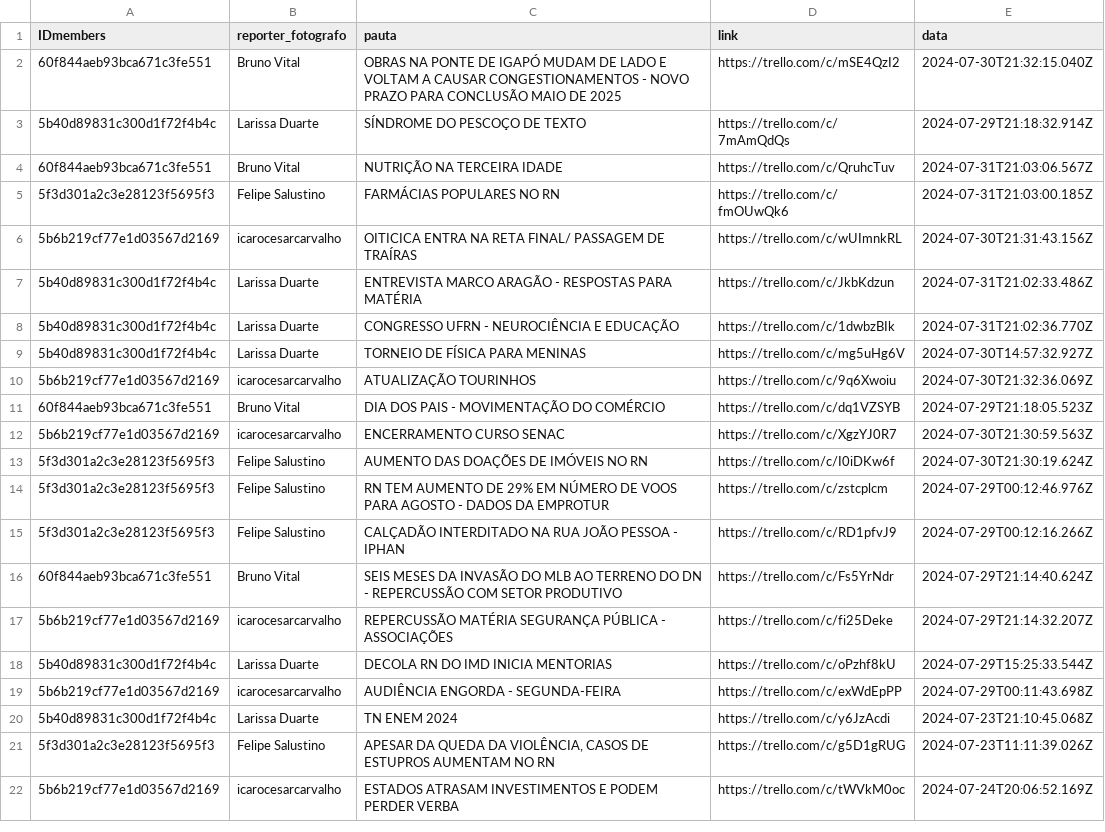
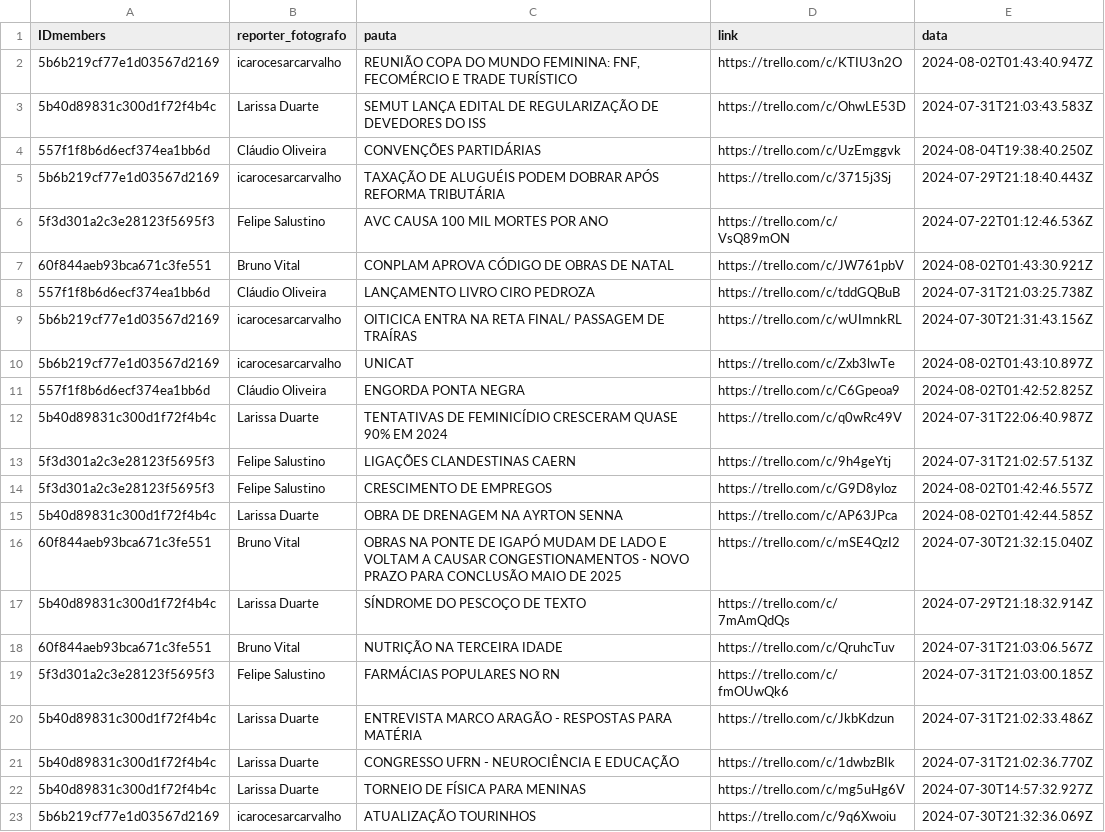
Before and after one commit to alisson002/Dashboard-TN, a CSV file: tabelas/impresso/dados_impresso.csv, drawn as a sheet; only a part is shown; the shorter side is filled out with more unchanged rows.

```diff
--- a/tabelas/impresso/dados_impresso.csv
+++ b/tabelas/impresso/dados_impresso.csv
@@ -1,2 +1,16 @@
 IDmembers,reporter_fotografo,pauta,link,data
+5b6b219cf77e1d03567d2169,icarocesarcarvalho,"REUNIÃO COPA DO MUNDO FEMININA: FNF, FECOMÉRCIO E TRADE TURÍSTICO",https://trello.com/c/KTIU3n2O,2024-08-02T01:43:40.947Z
+5b40d89831c300d1f72f4b4c,Larissa Duarte,SEMUT LANÇA EDITAL DE REGULARIZAÇÃO DE DEVEDORES DO ISS,https://trello.com/c/OhwLE53D,2024-07-31T21:03:43.583Z
+557f1f8b6d6ecf374ea1bb6d,Cláudio Oliveira,CONVENÇÕES PARTIDÁRIAS,https://trello.com/c/UzEmggvk,2024-08-04T19:38:40.250Z
+5b6b219cf77e1d03567d2169,icarocesarcarvalho,TAXAÇÃO DE ALUGUÉIS PODEM DOBRAR APÓS REFORMA TRIBUTÁRIA,https://trello.com/c/3715j3Sj,2024-07-29T21:18:40.443Z
+5f3d301a2c3e28123f5695f3,Felipe Salustino,AVC CAUSA 100 MIL MORTES POR ANO,https://trello.com/c/VsQ89mON,2024-07-22T01:12:46.536Z
+60f844aeb93bca671c3fe551,Bruno Vital,CONPLAM APROVA CÓDIGO DE OBRAS DE NATAL,https://trello.com/c/JW761pbV,2024-08-02T01:43:30.921Z
+557f1f8b6d6ecf374ea1bb6d,Cláudio Oliveira,LANÇAMENTO LIVRO CIRO PEDROZA,https://trello.com/c/tddGQBuB,2024-07-31T21:03:25.738Z
+5b6b219cf77e1d03567d2169,icarocesarcarvalho,OITICICA ENTRA NA RETA FINAL/ PASSAGEM DE TRAÍRAS,https://trello.com/c/wUImnkRL,2024-07-30T21:31:43.156Z
+5b6b219cf77e1d03567d2169,icarocesarcarvalho,UNICAT,https://trello.com/c/Zxb3lwTe,2024-08-02T01:43:10.897Z
+557f1f8b6d6ecf374ea1bb6d,Cláudio Oliveira,ENGORDA PONTA NEGRA,https://trello.com/c/C6Gpeoa9,2024-08-02T01:42:52.825Z
+5b40d89831c300d1f72f4b4c,Larissa Duarte,TENTATIVAS DE FEMINICÍDIO CRESCERAM QUASE 90% EM 2024,https://trello.com/c/q0wRc49V,2024-07-31T22:06:40.987Z
+5f3d301a2c3e28123f5695f3,Felipe Salustino,LIGAÇÕES CLANDESTINAS CAERN,https://trello.com/c/9h4geYtj,2024-07-31T21:02:57.513Z
+5f3d301a2c3e28123f5695f3,Felipe Salustino,CRESCIMENTO DE EMPREGOS,https://trello.com/c/G9D8yloz,2024-08-02T01:42:46.557Z
+5b40d89831c300d1f72f4b4c,Larissa Duarte,OBRA DE DRENAGEM NA AYRTON SENNA,https://trello.com/c/AP63JPca,2024-08-02T01:42:44.585Z
 60f844aeb93bca671c3fe551,Bruno Vital,OBRAS NA PONTE DE IGAPÓ MUDAM DE LADO E VOLTAM A CAUSAR CONGESTIONAMENTOS - NOVO PRAZO PARA CONCLUSÃO MAIO DE 2025,https://trello.com/c/mSE4QzI2,2024-07-30T21:32:15.040Z
@@ -5,3 +19,2 @@ IDmembers,reporter_fotografo,pauta,link,data
 5f3d301a2c3e28123f5695f3,Felipe Salustino,FARMÁCIAS POPULARES NO RN,https://trello.com/c/fmOUwQk6,2024-07-31T21:03:00.185Z
-5b6b219cf77e1d03567d2169,icarocesarcarvalho,OITICICA ENTRA NA RETA FINAL/ PASSAGEM DE TRAÍRAS,https://trello.com/c/wUImnkRL,2024-07-30T21:31:43.156Z
 5b40d89831c300d1f72f4b4c,Larissa Duarte,ENTREVISTA MARCO ARAGÃO - RESPOSTAS PARA MATÉRIA,https://trello.com/c/JkbKdzun,2024-07-31T21:02:33.486Z
```
Also changed, not shown: tabelas/impresso/EDI_impresso.csv, tabelas/meta/Visitas.csv, 5 other files.
